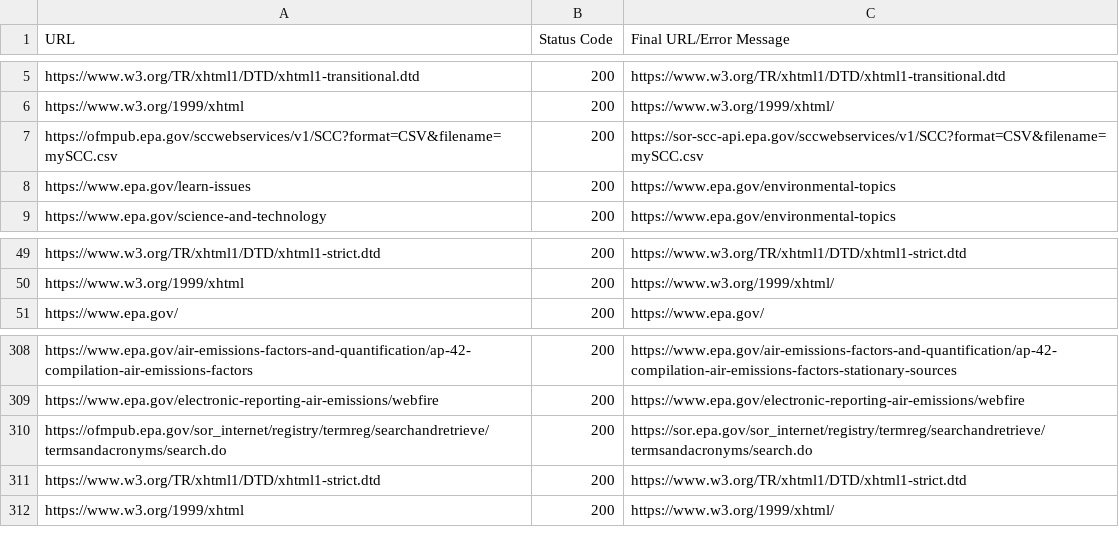
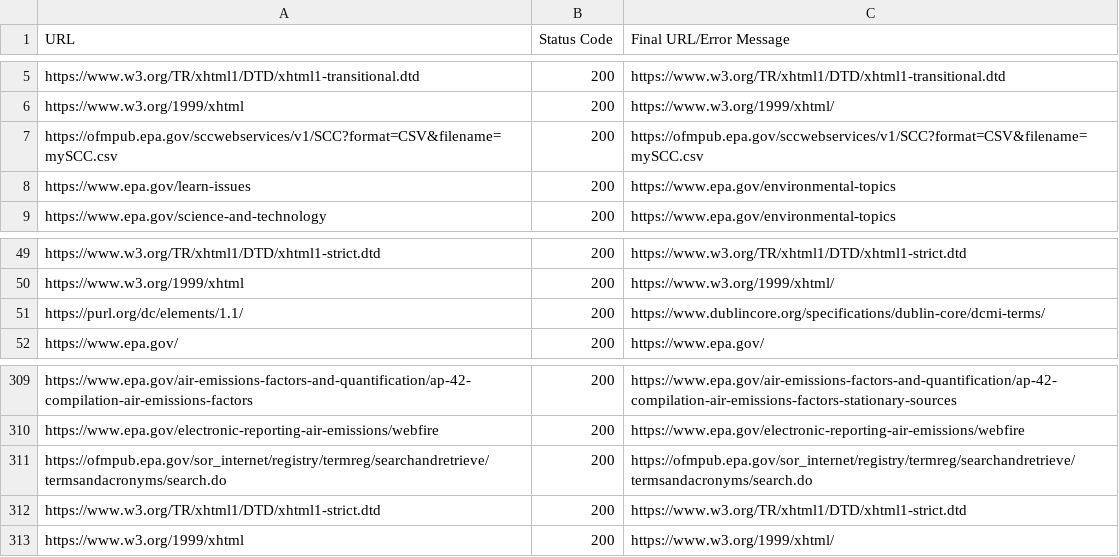
Before and after one commit to capelhoworth/test-links, a CSV file: working-links.csv, drawn as a sheet; only a part is shown, gaps mark what is left out.

```diff
--- a/working-links.csv
+++ b/working-links.csv
@@ -6,3 +6,3 @@ https://www.w3.org/TR/xhtml1/DTD/xhtml1-transitional.dtd,200,https://www.w3.org/
 https://www.w3.org/1999/xhtml,200,https://www.w3.org/1999/xhtml/
-https://ofmpub.epa.gov/sccwebservices/v1/SCC?format=CSV&filename=mySCC.csv,200,https://sor-scc-api.epa.gov/sccwebservices/v1/SCC?format=CSV&filename=mySCC.csv
+https://ofmpub.epa.gov/sccwebservices/v1/SCC?format=CSV&filename=mySCC.csv,200,https://ofmpub.epa.gov/sccwebservices/v1/SCC?format=CSV&filename=mySCC.csv
 https://www.epa.gov/learn-issues,200,https://www.epa.gov/environmental-topics
@@ -50,2 +50,3 @@ https://www.w3.org/TR/xhtml1/DTD/xhtml1-strict.dtd,200,https://www.w3.org/TR/xht
 https://www.w3.org/1999/xhtml,200,https://www.w3.org/1999/xhtml/
+https://purl.org/dc/elements/1.1/,200,https://www.dublincore.org/specifications/dublin-core/dcmi-terms/
 https://www.epa.gov/,200,https://www.epa.gov/
@@ -309,3 +310,3 @@ https://www.epa.gov/air-emissions-factors-and-quantification/ap-42-compilation-a
 https://www.epa.gov/electronic-reporting-air-emissions/webfire,200,https://www.epa.gov/electronic-reporting-air-emissions/webfire
-https://ofmpub.epa.gov/sor_internet/registry/termreg/searchandretrieve/termsandacronyms/search.do,200,https://sor.epa.gov/sor_internet/registry/termreg/searchandretrieve/termsandacronyms/search.do
+https://ofmpub.epa.gov/sor_internet/registry/termreg/searchandretrieve/termsandacronyms/search.do,200,https://ofmpub.epa.gov/sor_internet/registry/termreg/searchandretrieve/termsandacronyms/search.do
 https://www.w3.org/TR/xhtml1/DTD/xhtml1-strict.dtd,200,https://www.w3.org/TR/xhtml1/DTD/xhtml1-strict.dtd
```
Also changed, not shown: error-links.csv, links.csv, 1 other file.
